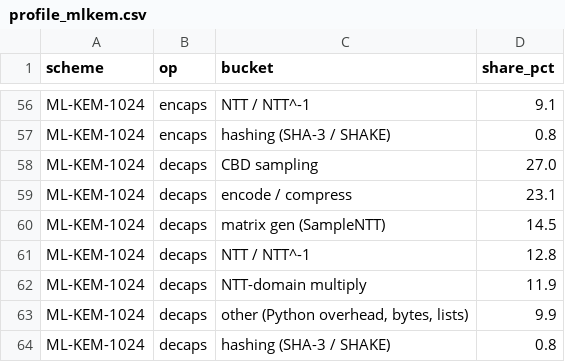
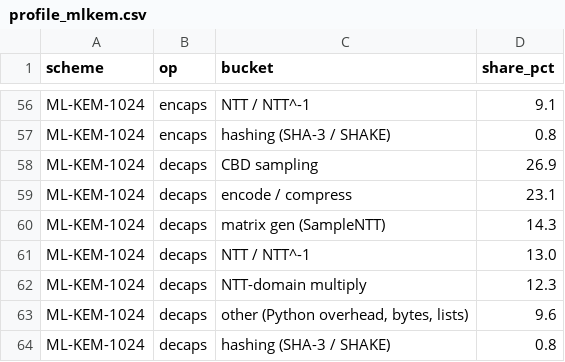
Before and after one commit to CASPER0022/ML-KEM-Kyber-Mathematical-Foundations-Security-Analysis-and-Performance-Comparison-with-RSA-ECC, a CSV file: mlkem/results/profile_mlkem.csv, drawn as a sheet; only a part is shown, gaps mark what is left out; the diff covers the shown part only.

```diff
--- a/mlkem/results/profile_mlkem.csv
+++ b/mlkem/results/profile_mlkem.csv
@@ -57,8 +57,8 @@ ML-KEM-1024,encaps,NTT / NTT^-1,9.1
 ML-KEM-1024,encaps,hashing (SHA-3 / SHAKE),0.8
-ML-KEM-1024,decaps,CBD sampling,27.0
+ML-KEM-1024,decaps,CBD sampling,26.9
 ML-KEM-1024,decaps,encode / compress,23.1
-ML-KEM-1024,decaps,matrix gen (SampleNTT),14.5
-ML-KEM-1024,decaps,NTT / NTT^-1,12.8
-ML-KEM-1024,decaps,NTT-domain multiply,11.9
-ML-KEM-1024,decaps,"other (Python overhead, bytes, lists)",9.9
+ML-KEM-1024,decaps,matrix gen (SampleNTT),14.3
+ML-KEM-1024,decaps,NTT / NTT^-1,13.0
+ML-KEM-1024,decaps,NTT-domain multiply,12.3
+ML-KEM-1024,decaps,"other (Python overhead, bytes, lists)",9.6
 ML-KEM-1024,decaps,hashing (SHA-3 / SHAKE),0.8
```
Also changed, not shown: 3 added rows, 3 removed rows and 44 edited cells elsewhere in this file, mlkem/results/bench.csv, mlkem/results/bench_runs.csv, 2 other files.
